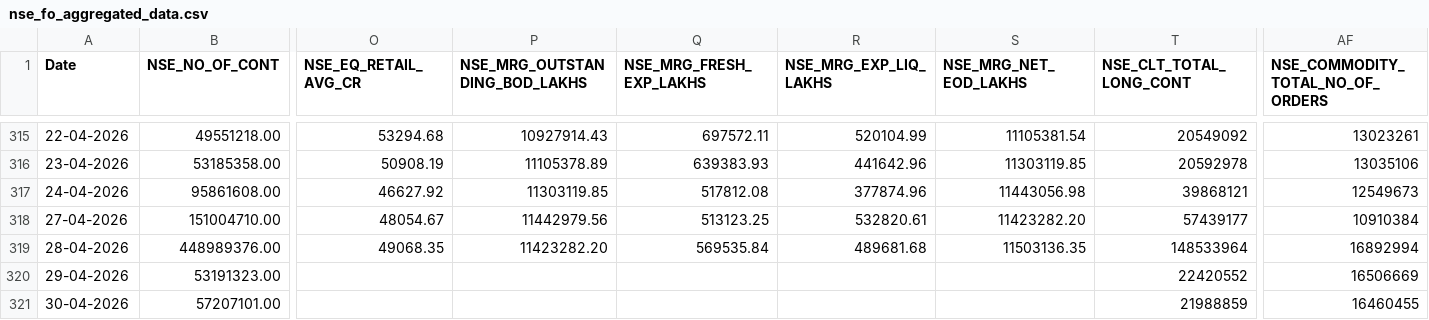
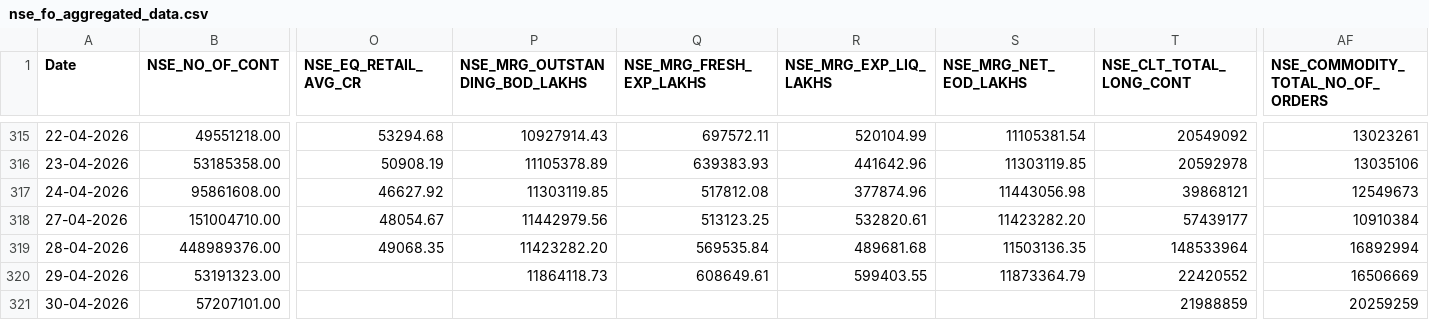
Before and after one commit to Rachitjainca/NSE-Industry-Feb-26, a CSV file: Data 1/nse_fo_aggregated_data.csv, drawn as a sheet; only a part is shown, gaps mark what is left out; the diff names each change by its address in the sheet, - before the commit and + after, or states it on an @@ line.

```diff
--- a/Data 1/nse_fo_aggregated_data.csv
+++ b/Data 1/nse_fo_aggregated_data.csv
-P320 (NSE_MRG_OUTSTANDING_BOD_LAKHS): (empty)
+P320 (NSE_MRG_OUTSTANDING_BOD_LAKHS): 11864118.73
-Q320 (NSE_MRG_FRESH_EXP_LAKHS): (empty)
+Q320 (NSE_MRG_FRESH_EXP_LAKHS): 608649.61
-R320 (NSE_MRG_EXP_LIQ_LAKHS): (empty)
+R320 (NSE_MRG_EXP_LIQ_LAKHS): 599403.55
-S320 (NSE_MRG_NET_EOD_LAKHS): (empty)
+S320 (NSE_MRG_NET_EOD_LAKHS): 11873364.79
-AF321 (NSE_COMMODITY_TOTAL_NO_OF_ORDERS): 16460455
+AF321 (NSE_COMMODITY_TOTAL_NO_OF_ORDERS): 20259259
```
Also changed, not shown: 2 other files.
